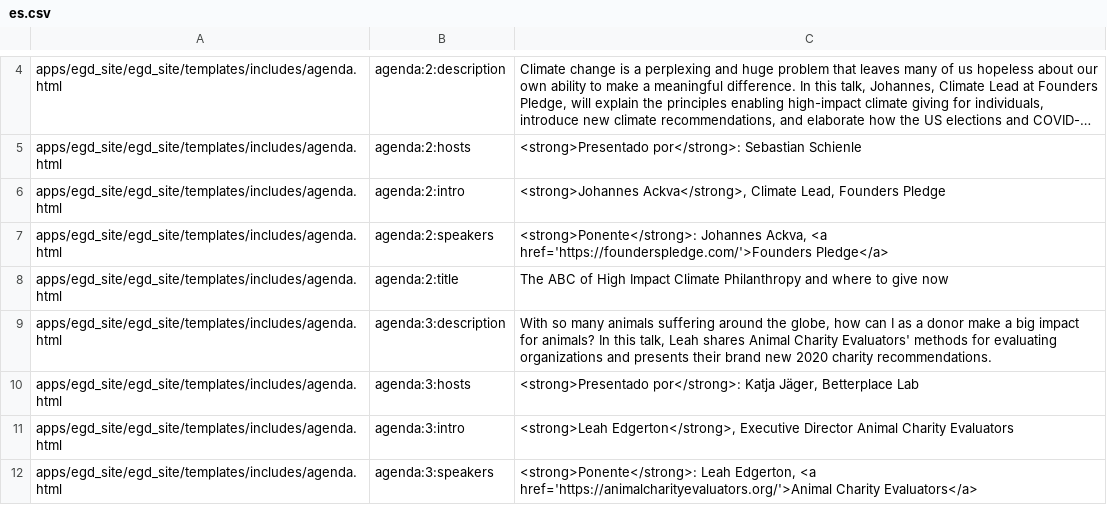
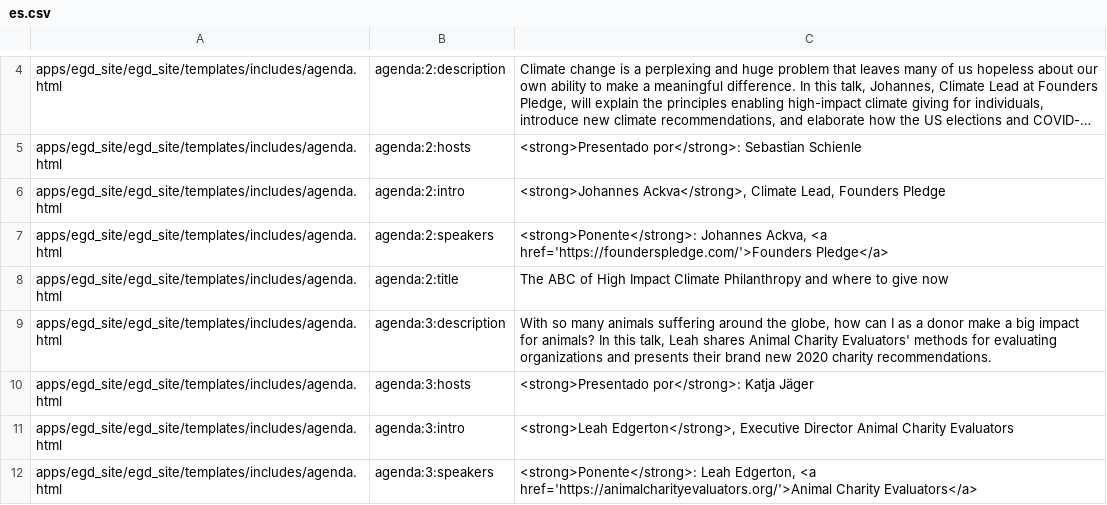
Before and after one commit to Ayuda-Efectiva/egd_site, a CSV file: egd_site/translations/es.csv, drawn as a sheet; only a part is shown, gaps mark what is left out; long unchanged cells end in ….

```diff
--- a/egd_site/translations/es.csv
+++ b/egd_site/translations/es.csv
@@ -9,3 +9,3 @@ apps/egd_site/egd_site/templates/includes/agenda.html,agenda:2:title,The ABC of
 apps/egd_site/egd_site/templates/includes/agenda.html,agenda:3:description,"With so many animals suffering around the globe, how can I as a donor make a big impact for animals? In this talk, Leah shares Animal Charity Evaluators' methods for evaluating organizations and presents their brand new 2020 charity recommendations."
-apps/egd_site/egd_site/templates/includes/agenda.html,agenda:3:hosts,"<strong>Presentado por</strong>: Katja Jäger, Betterplace Lab"
+apps/egd_site/egd_site/templates/includes/agenda.html,agenda:3:hosts,"<strong>Presentado por</strong>: Katja Jäger"
 apps/egd_site/egd_site/templates/includes/agenda.html,agenda:3:intro,"<strong>Leah Edgerton</strong>, Executive Director Animal Charity Evaluators"
```
Also changed, not shown: 2 other files.
